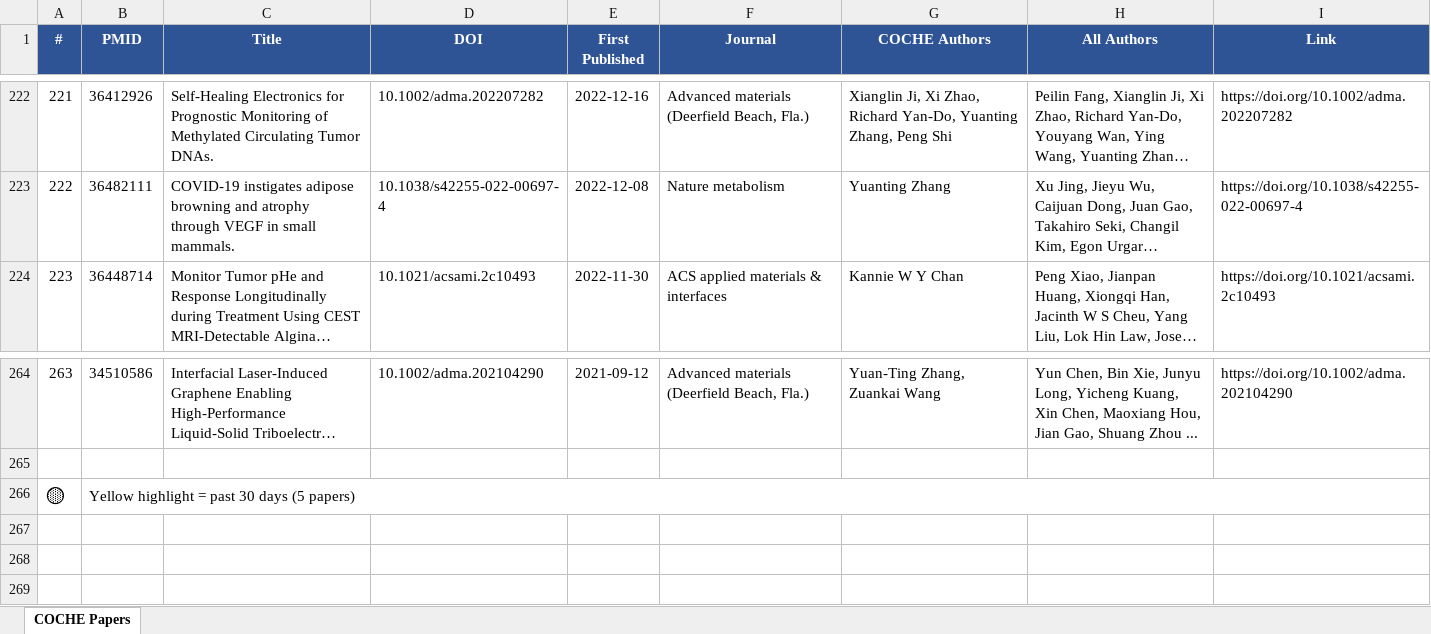
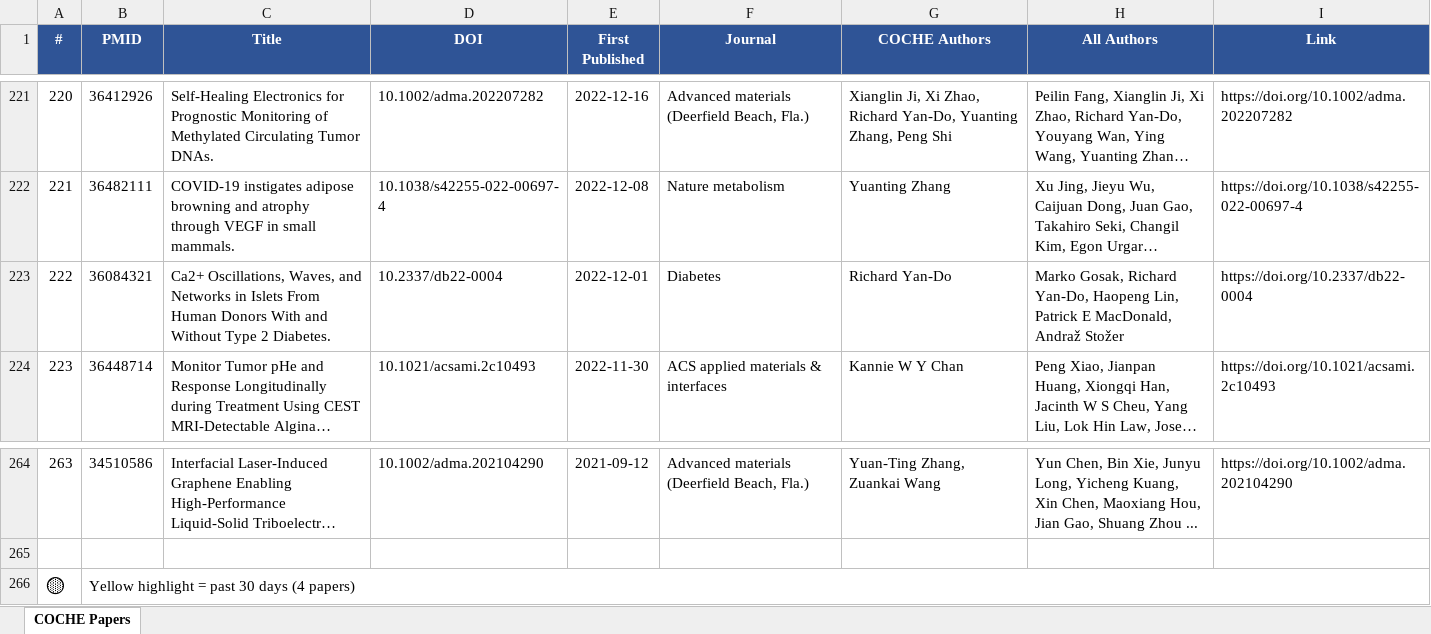
Before and after one commit to ZLI-afk/coche-papers, an Excel workbook: COCHE_Papers.xlsx, sheet COCHE Papers, drawn as a sheet; only a part is shown, gaps mark what is left out; long unchanged cells end in …; values as stored, in another font and other column widths than the file's, no borders; the diff covers the shown part only; the diff names each change by its address in the sheet, - before the commit and + after, or states it on an @@ line.

```diff
--- a/COCHE_Papers.xlsx (sheet COCHE Papers)
+++ b/COCHE_Papers.xlsx (sheet COCHE Papers)
@@ column A (#) renumbered between rows 3 and 222 @@
+row 223: 222 | 36084321 | Ca2+ Oscillations, Waves, and Networks in Islets From Human Donors With and Without Type 2 Diabetes. | 10.2337/db22-0004 | 2022-12-01 | Diabetes | Richard Yan-Do | Marko Gosak, Richard Yan-Do, Haopeng Lin, Patrick E MacDonald, Andraž Stožer | https://doi.org/10.2337/db22-0004
-B266 (PMID): Yellow highlight = past 30 days (5 papers)
+B266 (PMID): Yellow highlight = past 30 days (4 papers)
```
Also changed, not shown: 6 added rows, 7 removed rows and 1 edited cell elsewhere in this sheet.
